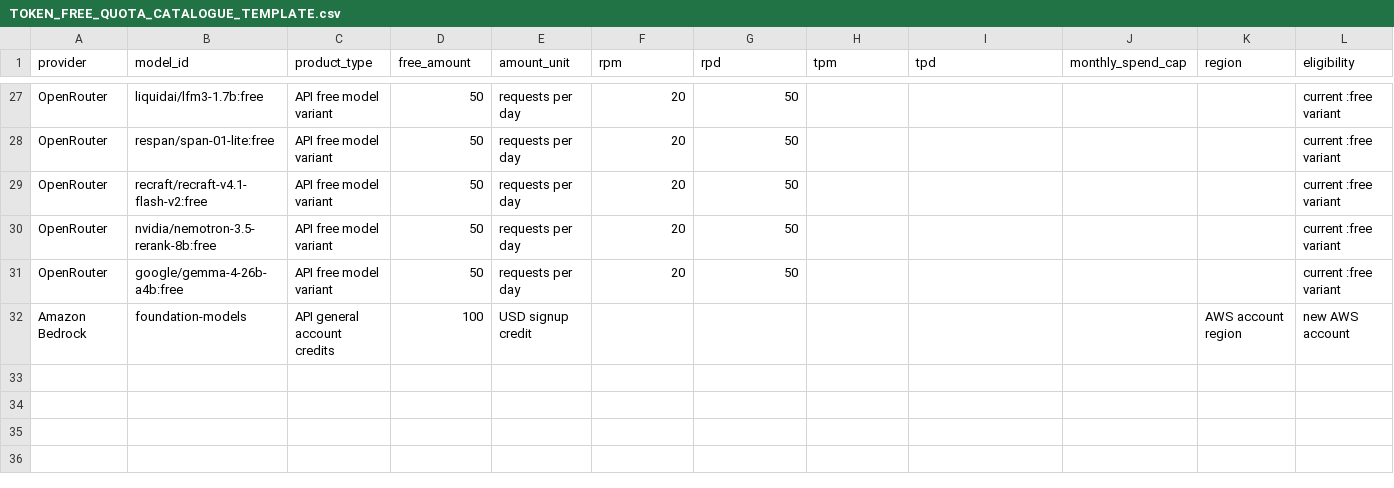
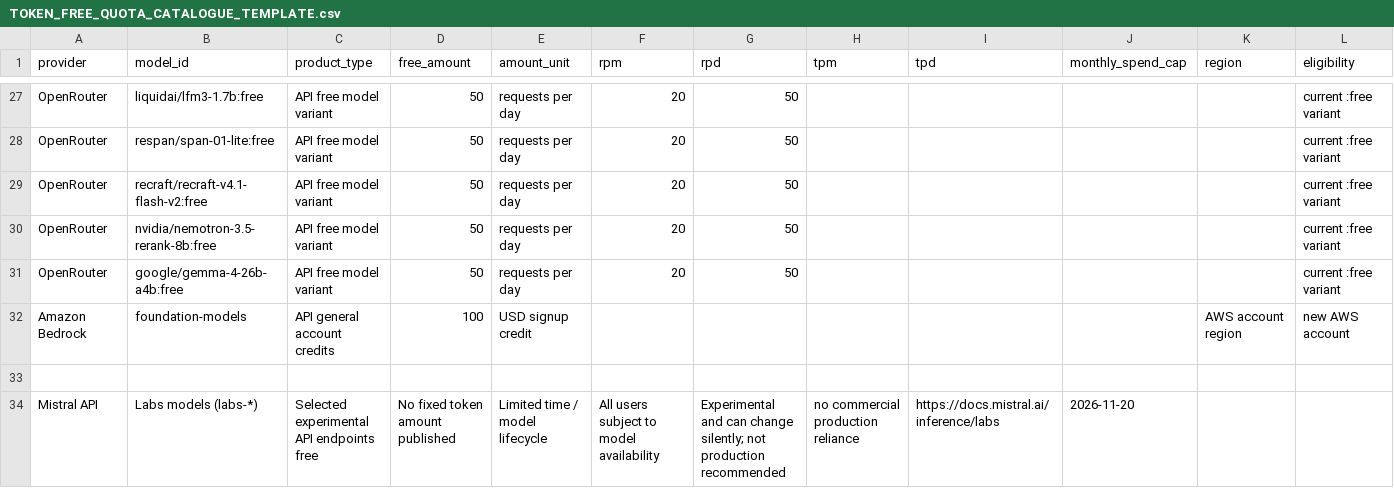
Before and after one commit to micronizationlab/glafira-ai-hub, a CSV file: docs/TOKEN_FREE_QUOTA_CATALOGUE_TEMPLATE.csv, drawn as a sheet; only a part is shown, gaps mark what is left out; rows hold the shown columns only; the diff names each change by its address in the sheet, - before the commit and + after, or states it on an @@ line.

Commit message:
docs(token): distinguish Mistral free Studio from experimental Labs APIs

```diff
--- a/docs/TOKEN_FREE_QUOTA_CATALOGUE_TEMPLATE.csv
+++ b/docs/TOKEN_FREE_QUOTA_CATALOGUE_TEMPLATE.csv
+row 33: (empty)
+row 34: Mistral API | Labs models (labs-*) | Selected experimental API endpoints free | No fixed token amount published | Limited time / model lifecycle | All users subject to model availability | Experimental and can change silently; not production recommended | no commercial production reliance | https://docs.mistral.ai/inference/labs | 2026-11-20
```
